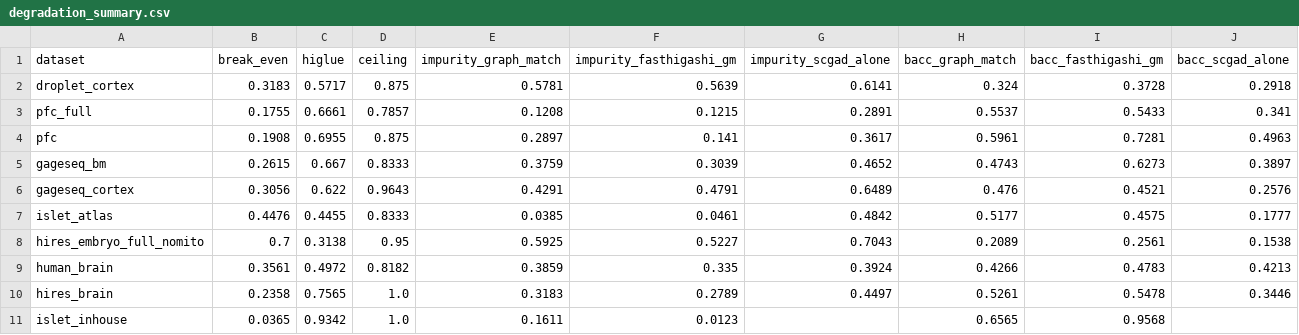
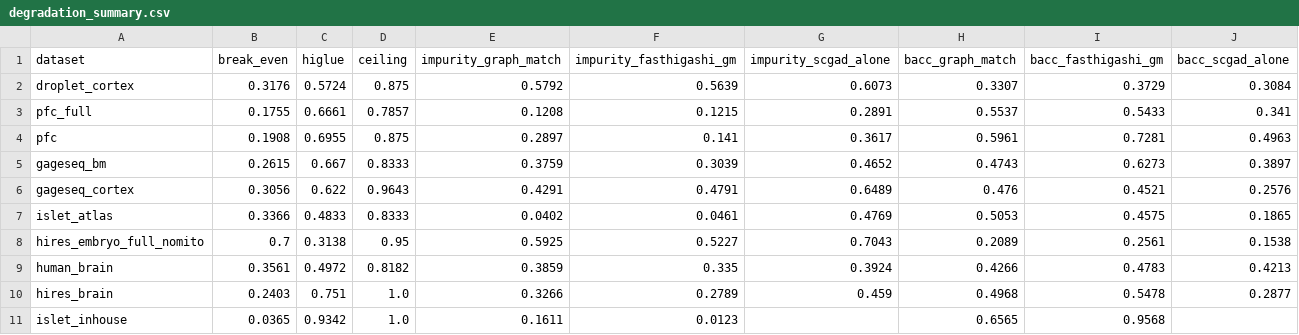
Before and after one commit to dylan-plummer/HiGLUE, a CSV file: embeddability/results/degradation_summary.csv, drawn as a sheet.

```diff
--- a/embeddability/results/degradation_summary.csv
+++ b/embeddability/results/degradation_summary.csv
@@ -1,3 +1,3 @@
 dataset,break_even,higlue,ceiling,impurity_graph_match,impurity_fasthigashi_gm,impurity_scgad_alone,bacc_graph_match,bacc_fasthigashi_gm,bacc_scgad_alone
-droplet_cortex,0.3183,0.5717,0.875,0.5781,0.5639,0.6141,0.324,0.3728,0.2918
+droplet_cortex,0.3176,0.5724,0.875,0.5792,0.5639,0.6073,0.3307,0.3729,0.3084
 pfc_full,0.1755,0.6661,0.7857,0.1208,0.1215,0.2891,0.5537,0.5433,0.341
@@ -6,6 +6,6 @@ gageseq_bm,0.2615,0.667,0.8333,0.3759,0.3039,0.4652,0.4743,0.6273,0.3897
 gageseq_cortex,0.3056,0.622,0.9643,0.4291,0.4791,0.6489,0.476,0.4521,0.2576
-islet_atlas,0.4476,0.4455,0.8333,0.0385,0.0461,0.4842,0.5177,0.4575,0.1777
+islet_atlas,0.3366,0.4833,0.8333,0.0402,0.0461,0.4769,0.5053,0.4575,0.1865
 hires_embryo_full_nomito,0.7,0.3138,0.95,0.5925,0.5227,0.7043,0.2089,0.2561,0.1538
 human_brain,0.3561,0.4972,0.8182,0.3859,0.335,0.3924,0.4266,0.4783,0.4213
-hires_brain,0.2358,0.7565,1.0,0.3183,0.2789,0.4497,0.5261,0.5478,0.3446
+hires_brain,0.2403,0.751,1.0,0.3266,0.2789,0.459,0.4968,0.5478,0.2877
 islet_inhouse,0.0365,0.9342,1.0,0.1611,0.0123,,0.6565,0.9568,
```
Also changed, not shown: embeddability/results/degradation_impurity.csv, embeddability/results/degradation_size.csv, 14 other files.
